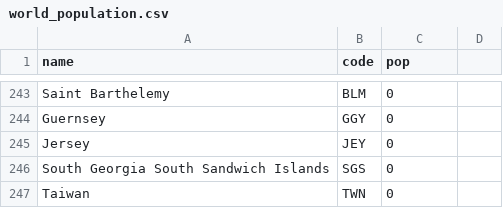
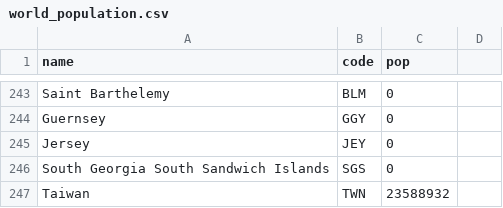
Before and after one commit to holtzy/D3-graph-gallery, a CSV file: DATA/world_population.csv, drawn as a sheet; only a part is shown, gaps mark what is left out.

Commit message:
Taiwan Population

```diff
--- a/DATA/world_population.csv
+++ b/DATA/world_population.csv
@@ -246,2 +246,2 @@ Jersey,JEY,0
 South Georgia South Sandwich Islands,SGS,0
-Taiwan,TWN,0
+Taiwan,TWN,23588932
```
